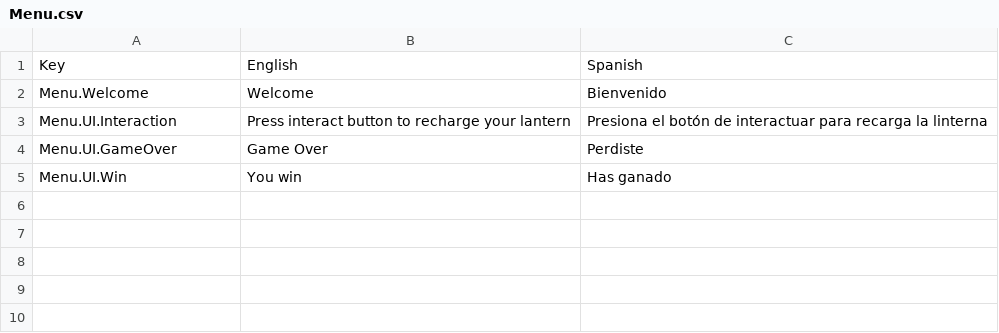
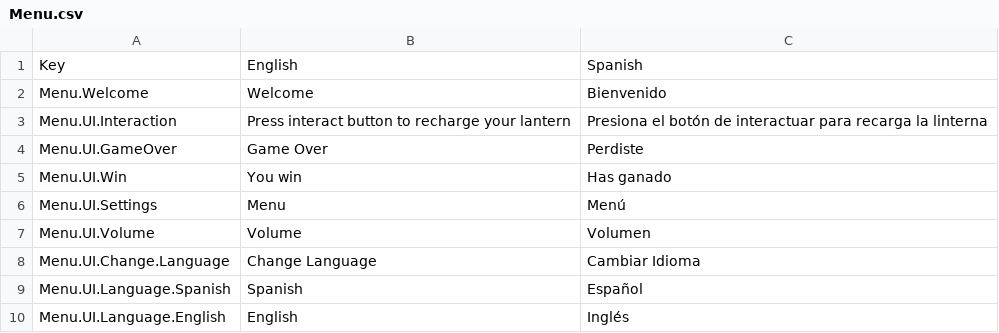
Before and after one commit to Didier-Ro/MindScape, a CSV file: Assets/SimpleLocalization/Resources/Localization/Menu.csv, drawn as a sheet.

```diff
--- a/Assets/SimpleLocalization/Resources/Localization/Menu.csv
+++ b/Assets/SimpleLocalization/Resources/Localization/Menu.csv
@@ -5 +5,6 @@ Menu.UI.GameOver,Game Over,Perdiste
 Menu.UI.Win,You win,Has ganado
+Menu.UI.Settings,Menu,Menú
+Menu.UI.Volume,Volume,Volumen
+Menu.UI.Change.Language,Change Language,Cambiar Idioma
+Menu.UI.Language.Spanish,Spanish,Español
+Menu.UI.Language.English,English,Inglés
```
Also changed, not shown: 11 other files.
